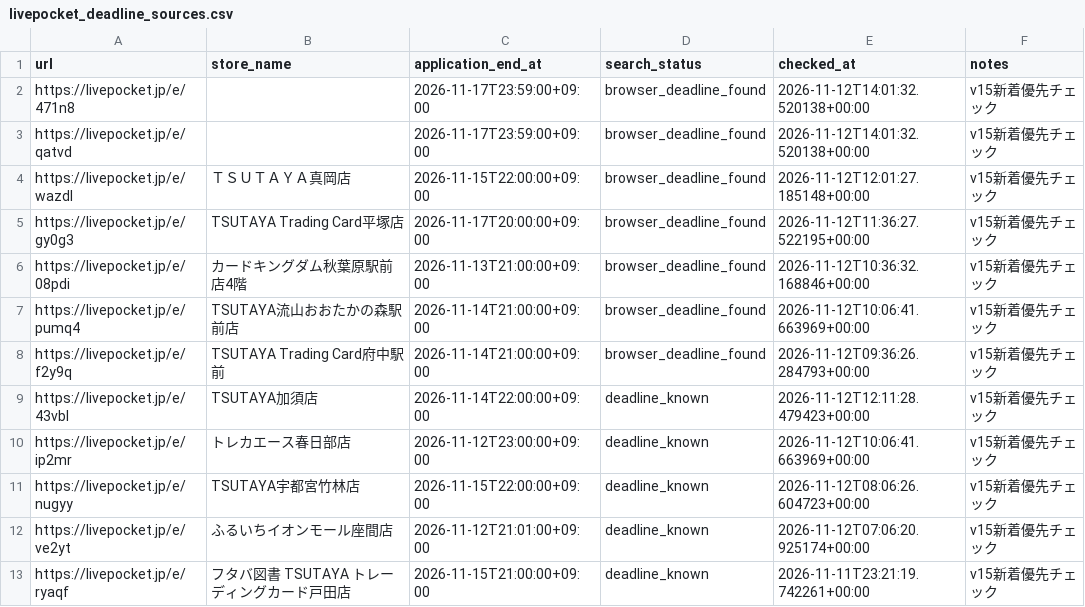
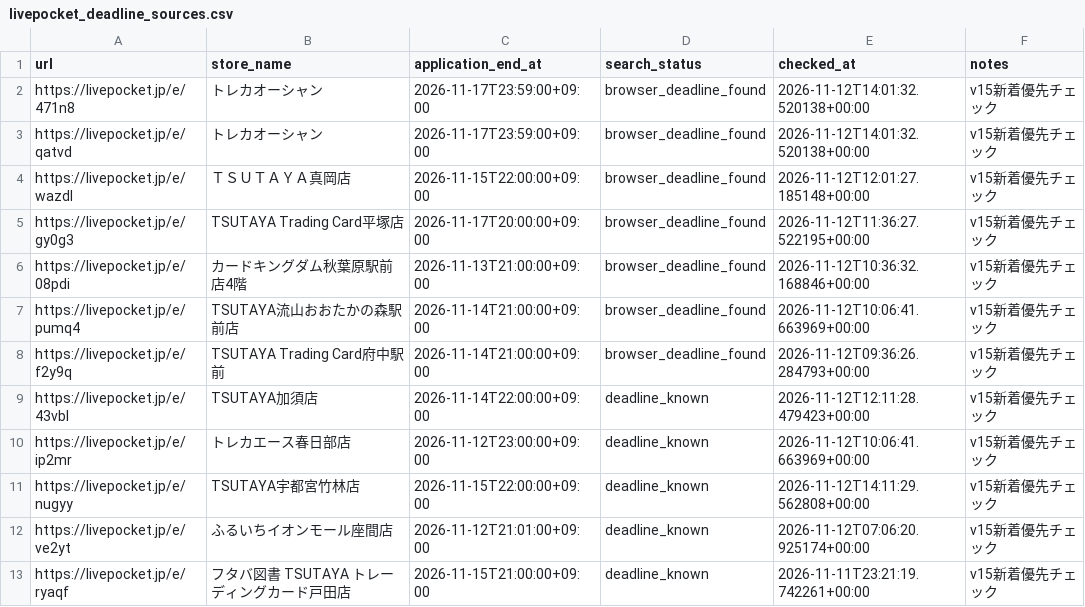
Before and after one commit to ttttt-9554/pokeca-map, a CSV file: livepocket_deadline_sources.csv, drawn as a sheet; only a part is shown.

```diff
--- a/livepocket_deadline_sources.csv
+++ b/livepocket_deadline_sources.csv
@@ -1,4 +1,4 @@
 url,store_name,application_end_at,search_status,checked_at,notes
-https://livepocket.jp/e/471n8,,2026-11-17T23:59:00+09:00,browser_deadline_found,2026-11-12T14:01:32.520138+00:00,v15新着優先チェック
-https://livepocket.jp/e/qatvd,,2026-11-17T23:59:00+09:00,browser_deadline_found,2026-11-12T14:01:32.520138+00:00,v15新着優先チェック
+https://livepocket.jp/e/471n8,トレカオーシャン,2026-11-17T23:59:00+09:00,browser_deadline_found,2026-11-12T14:01:32.520138+00:00,v15新着優先チェック
+https://livepocket.jp/e/qatvd,トレカオーシャン,2026-11-17T23:59:00+09:00,browser_deadline_found,2026-11-12T14:01:32.520138+00:00,v15新着優先チェック
 https://livepocket.jp/e/wazdl,ＴＳＵＴＡＹＡ真岡店,2026-11-15T22:00:00+09:00,browser_deadline_found,2026-11-12T12:01:27.185148+00:00,v15新着優先チェック
@@ -10,3 +10,3 @@ https://livepocket.jp/e/43vbl,TSUTAYA加須店,2026-11-14T22:00:00+09:00,deadlin
 https://livepocket.jp/e/ip2mr,トレカエース春日部店,2026-11-12T23:00:00+09:00,deadline_known,2026-11-12T10:06:41.663969+00:00,v15新着優先チェック
-https://livepocket.jp/e/nugyy,TSUTAYA宇都宮竹林店,2026-11-15T22:00:00+09:00,deadline_known,2026-11-12T08:06:26.604723+00:00,v15新着優先チェック
+https://livepocket.jp/e/nugyy,TSUTAYA宇都宮竹林店,2026-11-15T22:00:00+09:00,deadline_known,2026-11-12T14:11:29.562808+00:00,v15新着優先チェック
 https://livepocket.jp/e/ve2yt,ふるいちイオンモール座間店,2026-11-12T21:01:00+09:00,deadline_known,2026-11-12T07:06:20.925174+00:00,v15新着優先チェック
```
Also changed, not shown: livepocket_content_checks.csv, 3 other files.
